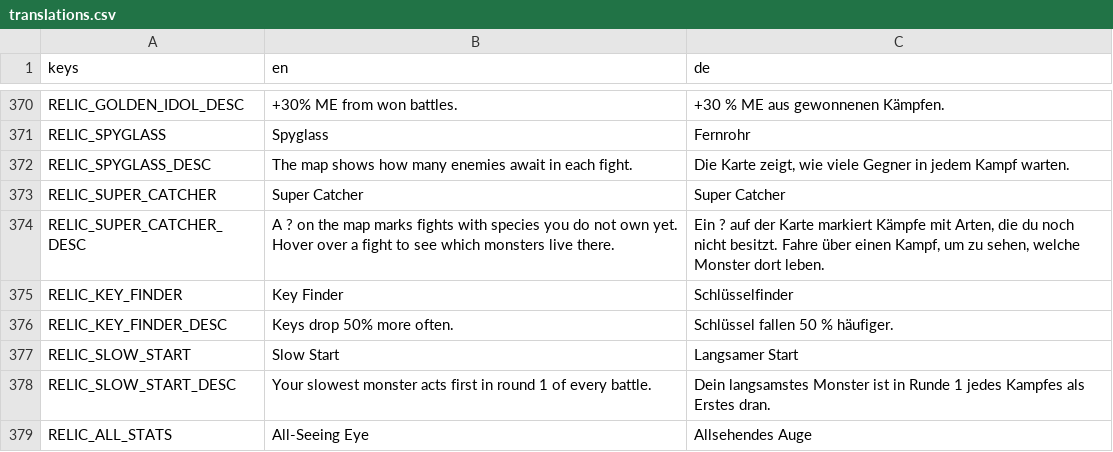
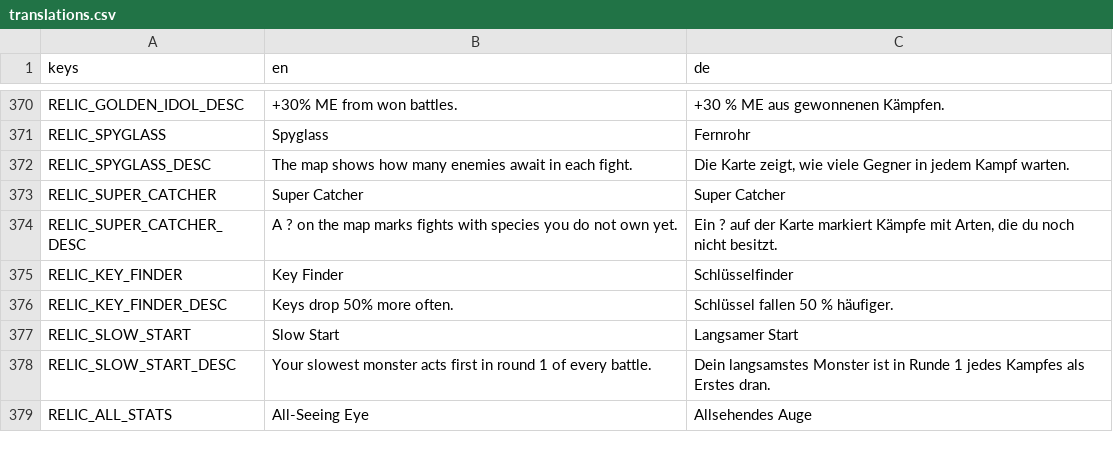
Before and after one commit to GaraGentor/Nord-Falls, a CSV file: localization/translations.csv, drawn as a sheet; only a part is shown, gaps mark what is left out.

```diff
--- a/localization/translations.csv
+++ b/localization/translations.csv
@@ -397,3 +397,3 @@ RELIC_SPYGLASS_DESC,The map shows how many enemies await in each fight.,"Die Kar
 RELIC_SUPER_CATCHER,Super Catcher,Super Catcher
-RELIC_SUPER_CATCHER_DESC,A ? on the map marks fights with species you do not own yet. Hover over a fight to see which monsters live there.,"Ein ? auf der Karte markiert Kämpfe mit Arten, die du noch nicht besitzt. Fahre über einen Kampf, um zu sehen, welche Monster dort leben."
+RELIC_SUPER_CATCHER_DESC,A ? on the map marks fights with species you do not own yet.,"Ein ? auf der Karte markiert Kämpfe mit Arten, die du noch nicht besitzt."
 RELIC_KEY_FINDER,Key Finder,Schlüsselfinder
```
Also changed, not shown: 3 other files.
